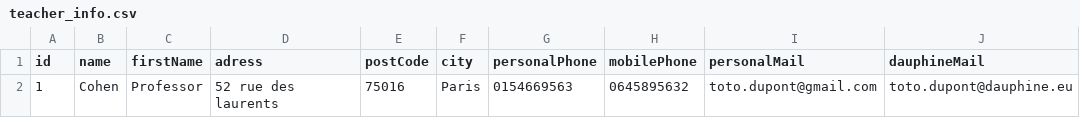
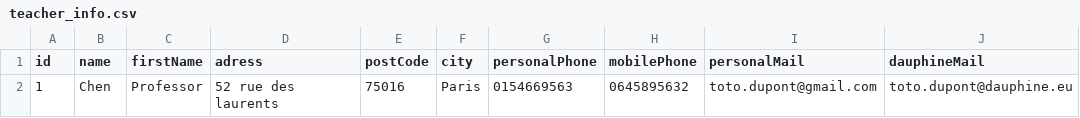
Before and after one commit to oliviercailloux/Teach-spreadsheets, a CSV file: src/main/resources/io/github/oliviercailloux/y2018/teach_spreadsheets/gui/teacher_info.csv, drawn as a sheet; only a part is shown; the diff names each change by its address in the sheet, - before the commit and + after, or states it on an @@ line.

```diff
--- a/src/main/resources/io/github/oliviercailloux/y2018/teach_spreadsheets/gui/teacher_info.csv
+++ b/src/main/resources/io/github/oliviercailloux/y2018/teach_spreadsheets/gui/teacher_info.csv
-B2 (name): Cohen
+B2 (name): Chen
```
Also changed, not shown: 1 other file.
